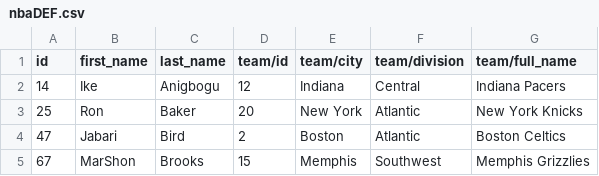
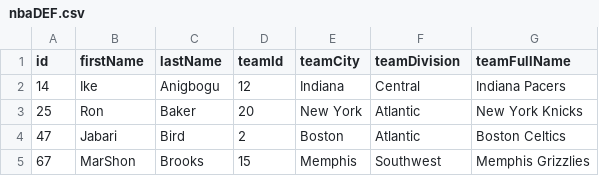
Before and after one commit to many1026/NoSQL_Final, a CSV file: nbaDEF.csv, drawn as a sheet; only a part is shown.

Commit message:
Update nbaDEF.csv

```diff
--- a/nbaDEF.csv
+++ b/nbaDEF.csv
@@ -1,2 +1,2 @@
-id,first_name,last_name,team/id,team/city,team/division,team/full_name
+id,firstName,lastName,teamId,teamCity,teamDivision,teamFullName
 14,Ike,Anigbogu,12,Indiana,Central,Indiana Pacers
```
